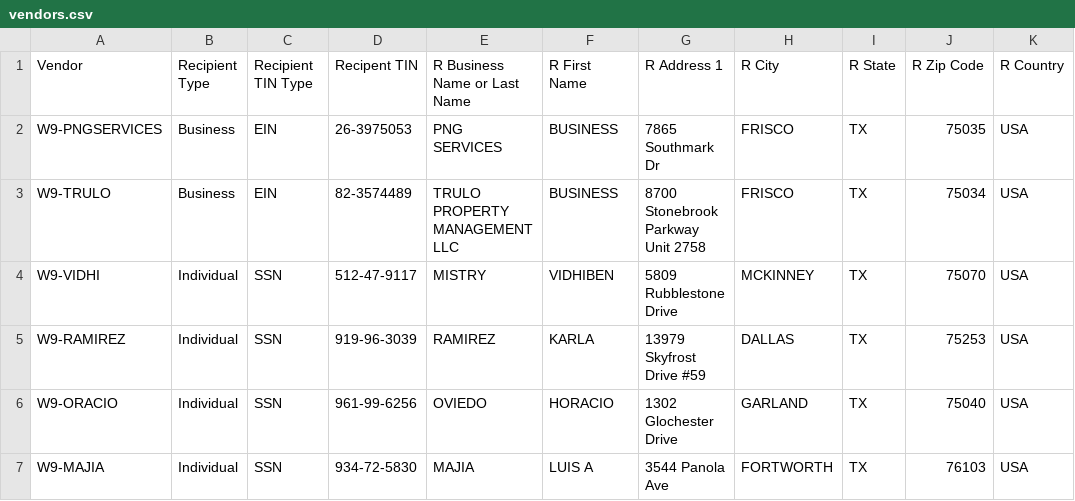
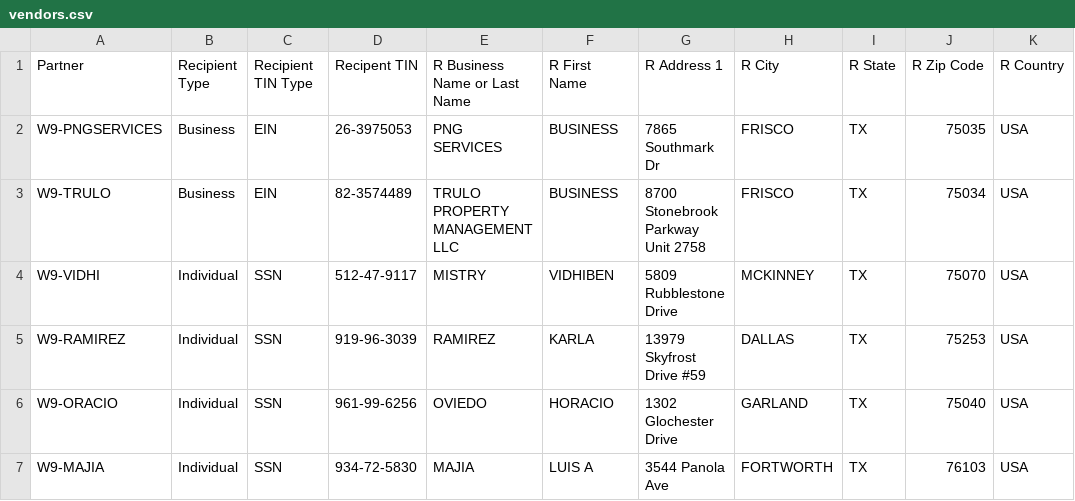
Before and after one commit to loomhub/OnePlus, a CSV file: uploads/vendors.csv, drawn as a sheet; only a part is shown.

Commit message:
Loaded vendors

```diff
--- a/uploads/vendors.csv
+++ b/uploads/vendors.csv
@@ -1,2 +1,2 @@
-Vendor,Recipient Type,Recipient TIN Type,Recipent TIN,R Business Name or Last Name,R First Name,R Address 1,R City,R State,R Zip Code,R Country
+Partner,Recipient Type,Recipient TIN Type,Recipent TIN,R Business Name or Last Name,R First Name,R Address 1,R City,R State,R Zip Code,R Country
 W9-PNGSERVICES,Business,EIN,26-3975053,PNG SERVICES,BUSINESS,7865 Southmark Dr ,FRISCO,TX,75035,USA
```
Also changed, not shown: 6 other files.
